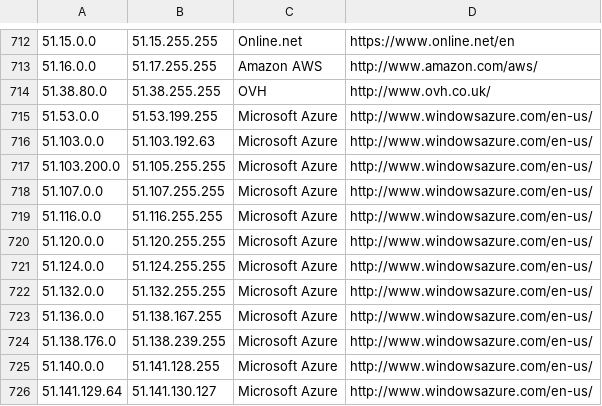
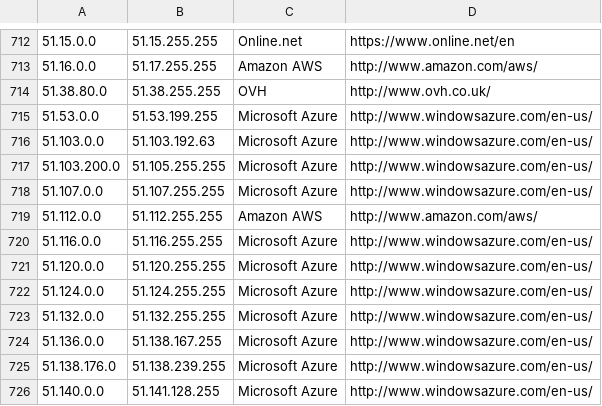
Before and after one commit to kanadaj/ipcat, a CSV file: datacenters.csv, drawn as a sheet; only a part is shown, gaps mark what is left out; the shorter side is filled out with more unchanged rows.

Commit message:
Update IP list

```diff
--- a/datacenters.csv
+++ b/datacenters.csv
@@ -718,2 +718,3 @@
 51.107.0.0,51.107.255.255,Microsoft Azure,http://www.windowsazure.com/en-us/
+51.112.0.0,51.112.255.255,Amazon AWS,http://www.amazon.com/aws/
 51.116.0.0,51.116.255.255,Microsoft Azure,http://www.windowsazure.com/en-us/
```
Also changed, not shown: datacenters-stats.csv.
